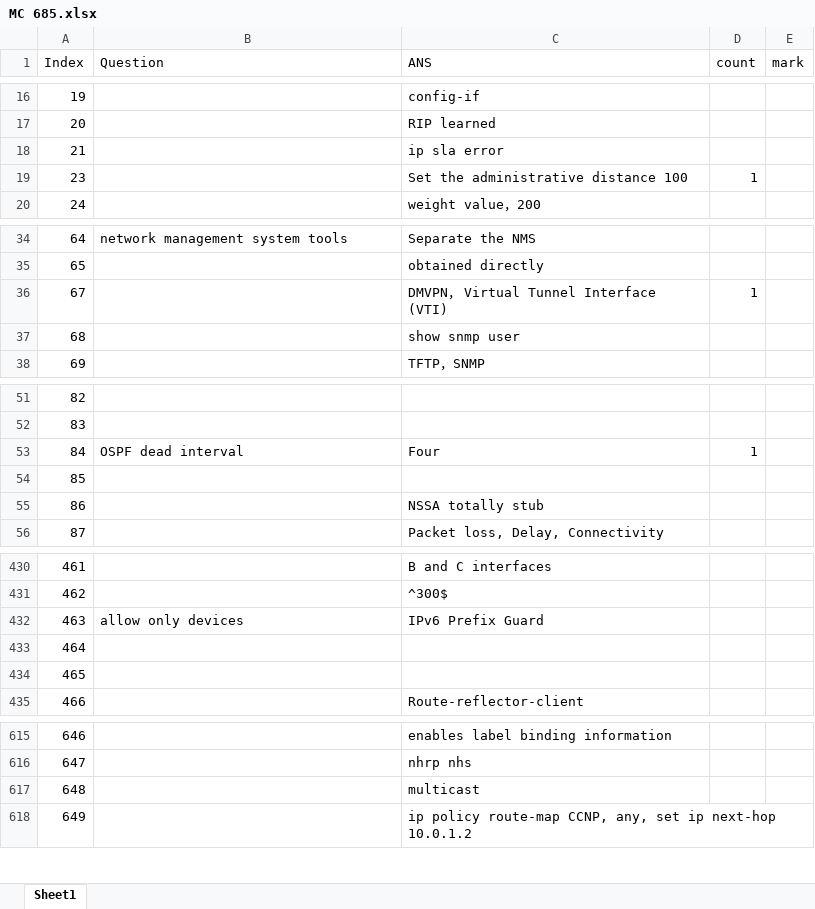
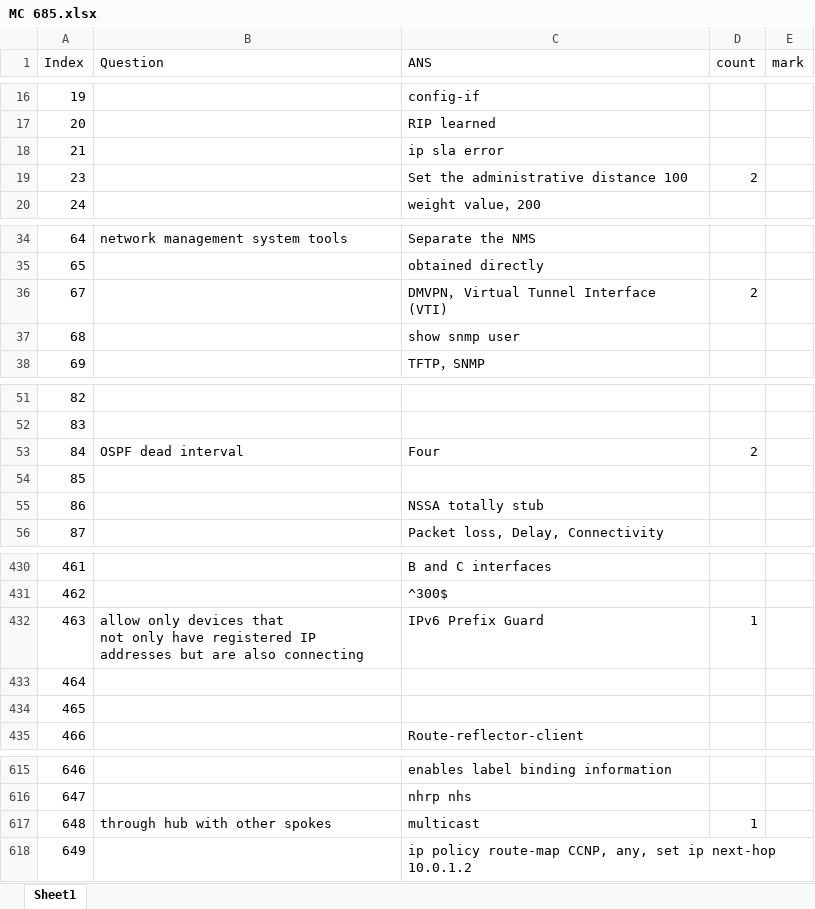
Before and after one commit to FosingC/ccnp_mc_online_test, an Excel workbook: MC 685.xlsx, sheet Sheet1, drawn as a sheet; only a part is shown, gaps mark what is left out; values as stored, in another font and other column widths than the file's, no cell formats; ↵ is a line break in a cell; the diff covers the shown part only; the diff names each change by its address in the sheet, - before the commit and + after, or states it on an @@ line.

```diff
--- a/MC 685.xlsx (sheet Sheet1)
+++ b/MC 685.xlsx (sheet Sheet1)
-D19 (count): 1
+D19 (count): 2
-D36 (count): 1
+D36 (count): 2
-D53 (count): 1
+D53 (count): 2
-B432 (Question): …only devices
+B432 (Question): …only devices that ↵ not only have registered IP addresses but are also connecting
-D432 (count): (empty)
+D432 (count): 1
-B617 (Question): (empty)
+B617 (Question): through hub with other spokes
-D617 (count): (empty)
+D617 (count): 1
```
Also changed, not shown: 37 edited cells elsewhere in this sheet, cell formats, 4 other files.
